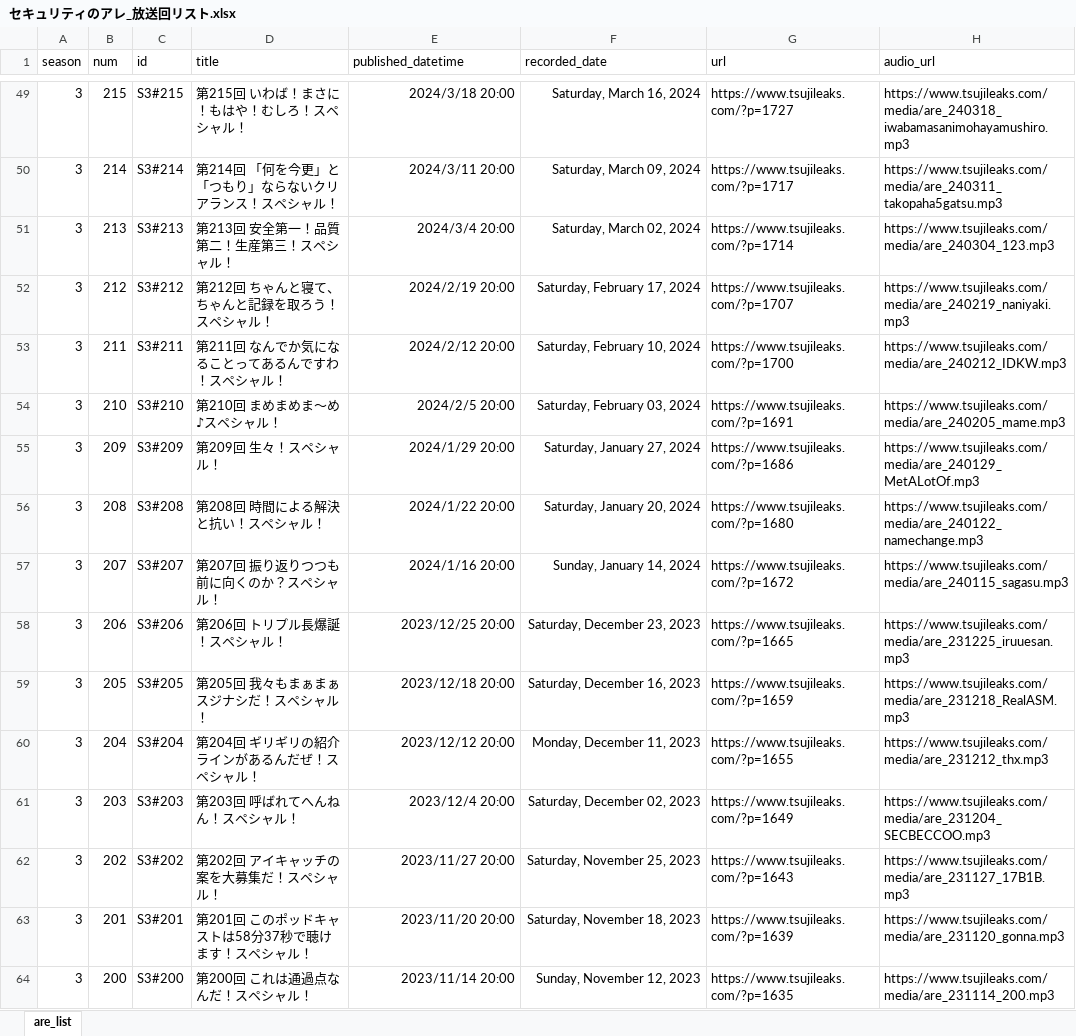
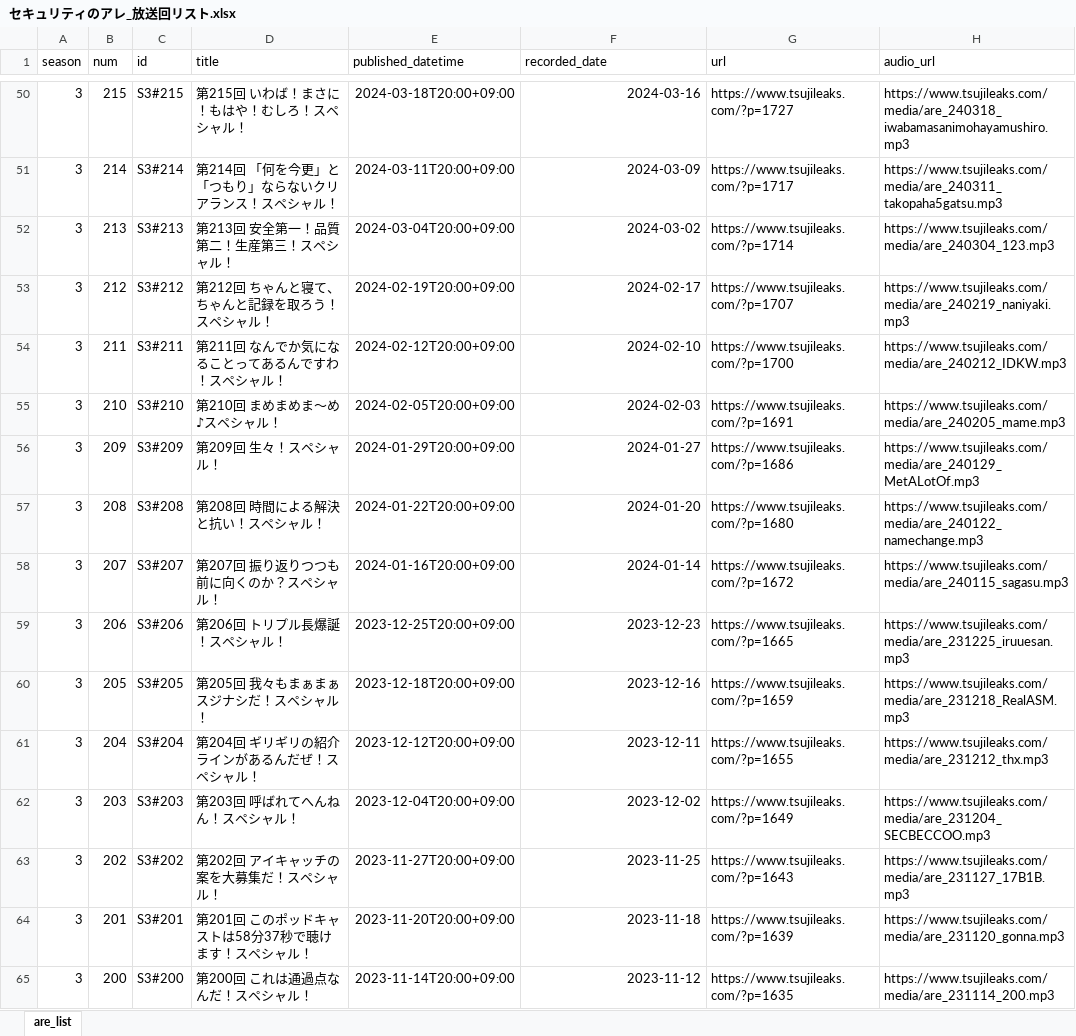
Before and after one commit to BerandaMegane/Security-no-ARE-words, an Excel workbook: docs/_static/セキュリティのアレ_放送回リスト.xlsx, sheet are_list, drawn as a sheet; only a part is shown, gaps mark what is left out; values as stored, in another font and other column widths than the file's, no borders; table styles not drawn; addresses are those after the commit; the diff covers the shown part only; the diff names each change by its address in the sheet, - before the commit and + after, or states it on an @@ line.

```diff
--- a/docs/_static/セキュリティのアレ_放送回リスト.xlsx (sheet are_list)
+++ b/docs/_static/セキュリティのアレ_放送回リスト.xlsx (sheet are_list)
-E50 (published_datetime): 2024/3/18 20:00
+E50 (published_datetime): 2024-03-18T20:00+09:00
-F50 (recorded_date): Saturday, March 16, 2024
+F50 (recorded_date): 2024-03-16
-E51 (published_datetime): 2024/3/11 20:00
+E51 (published_datetime): 2024-03-11T20:00+09:00
-F51 (recorded_date): Saturday, March 09, 2024
+F51 (recorded_date): 2024-03-09
-E52 (published_datetime): 2024/3/4 20:00
+E52 (published_datetime): 2024-03-04T20:00+09:00
-F52 (recorded_date): Saturday, March 02, 2024
+F52 (recorded_date): 2024-03-02
-E53 (published_datetime): 2024/2/19 20:00
+E53 (published_datetime): 2024-02-19T20:00+09:00
-F53 (recorded_date): Saturday, February 17, 2024
+F53 (recorded_date): 2024-02-17
-E54 (published_datetime): 2024/2/12 20:00
+E54 (published_datetime): 2024-02-12T20:00+09:00
-F54 (recorded_date): Saturday, February 10, 2024
+F54 (recorded_date): 2024-02-10
-E55 (published_datetime): 2024/2/5 20:00
+E55 (published_datetime): 2024-02-05T20:00+09:00
-F55 (recorded_date): Saturday, February 03, 2024
+F55 (recorded_date): 2024-02-03
-E56 (published_datetime): 2024/1/29 20:00
+E56 (published_datetime): 2024-01-29T20:00+09:00
-F56 (recorded_date): Saturday, January 27, 2024
+F56 (recorded_date): 2024-01-27
-E57 (published_datetime): 2024/1/22 20:00
+E57 (published_datetime): 2024-01-22T20:00+09:00
-F57 (recorded_date): Saturday, January 20, 2024
+F57 (recorded_date): 2024-01-20
-E58 (published_datetime): 2024/1/16 20:00
+E58 (published_datetime): 2024-01-16T20:00+09:00
-F58 (recorded_date): Sunday, January 14, 2024
+F58 (recorded_date): 2024-01-14
-E59 (published_datetime): 2023/12/25 20:00
+E59 (published_datetime): 2023-12-25T20:00+09:00
-F59 (recorded_date): Saturday, December 23, 2023
+F59 (recorded_date): 2023-12-23
-E60 (published_datetime): 2023/12/18 20:00
+E60 (published_datetime): 2023-12-18T20:00+09:00
-F60 (recorded_date): Saturday, December 16, 2023
+F60 (recorded_date): 2023-12-16
-E61 (published_datetime): 2023/12/12 20:00
+E61 (published_datetime): 2023-12-12T20:00+09:00
-F61 (recorded_date): Monday, December 11, 2023
+F61 (recorded_date): 2023-12-11
-E62 (published_datetime): 2023/12/4 20:00
+E62 (published_datetime): 2023-12-04T20:00+09:00
-F62 (recorded_date): Saturday, December 02, 2023
+F62 (recorded_date): 2023-12-02
-E63 (published_datetime): 2023/11/27 20:00
+E63 (published_datetime): 2023-11-27T20:00+09:00
-F63 (recorded_date): Saturday, November 25, 2023
+F63 (recorded_date): 2023-11-25
-E64 (published_datetime): 2023/11/20 20:00
+E64 (published_datetime): 2023-11-20T20:00+09:00
-F64 (recorded_date): Saturday, November 18, 2023
+F64 (recorded_date): 2023-11-18
-E65 (published_datetime): 2023/11/14 20:00
+E65 (published_datetime): 2023-11-14T20:00+09:00
-F65 (recorded_date): Sunday, November 12, 2023
+F65 (recorded_date): 2023-11-12
```
Also changed, not shown: 1 added row and 642 edited cells elsewhere in this sheet, docs/_downloads/b0a6e865e1fa8e5a1cbbd000e868c6af/セキュリティのアレ_放送回リスト.xlsx, source/_static/セキュリティのアレ_放送回リスト.xlsx, 49 other files.
